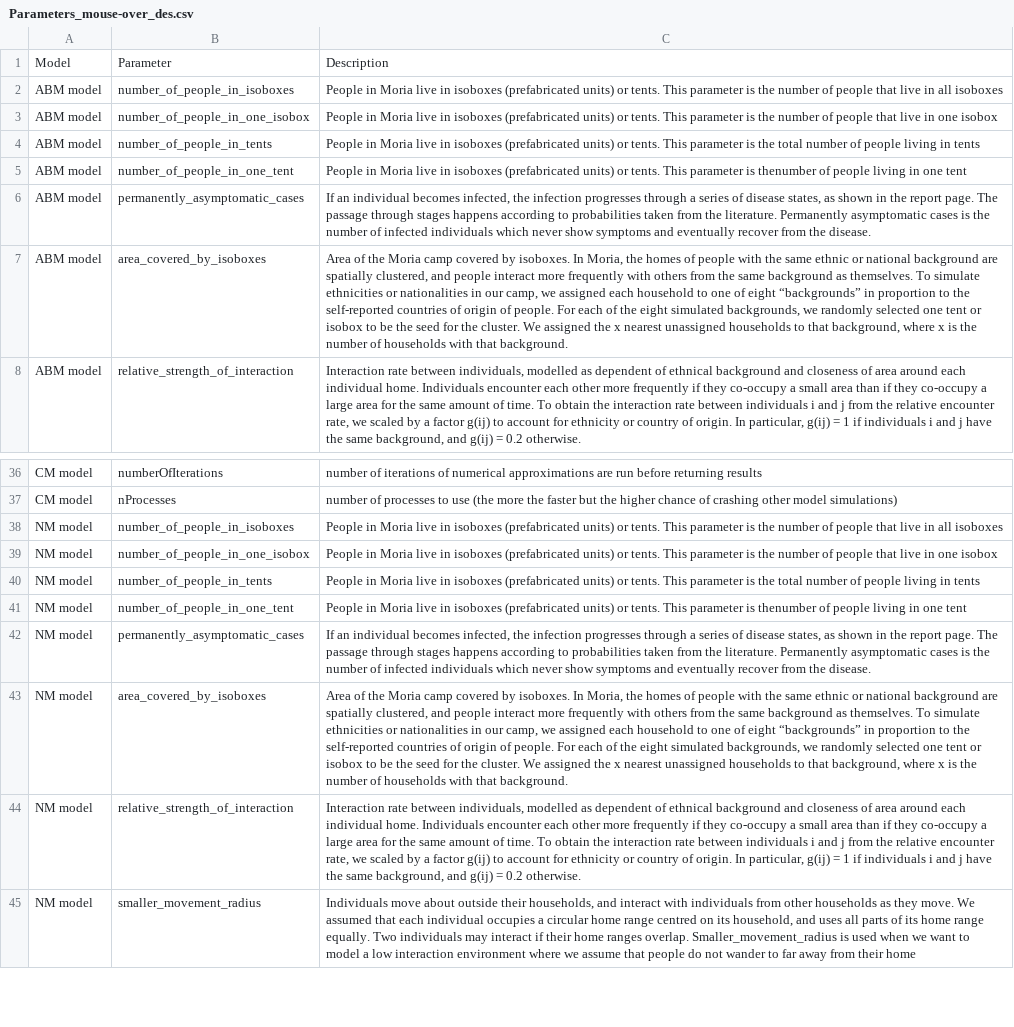
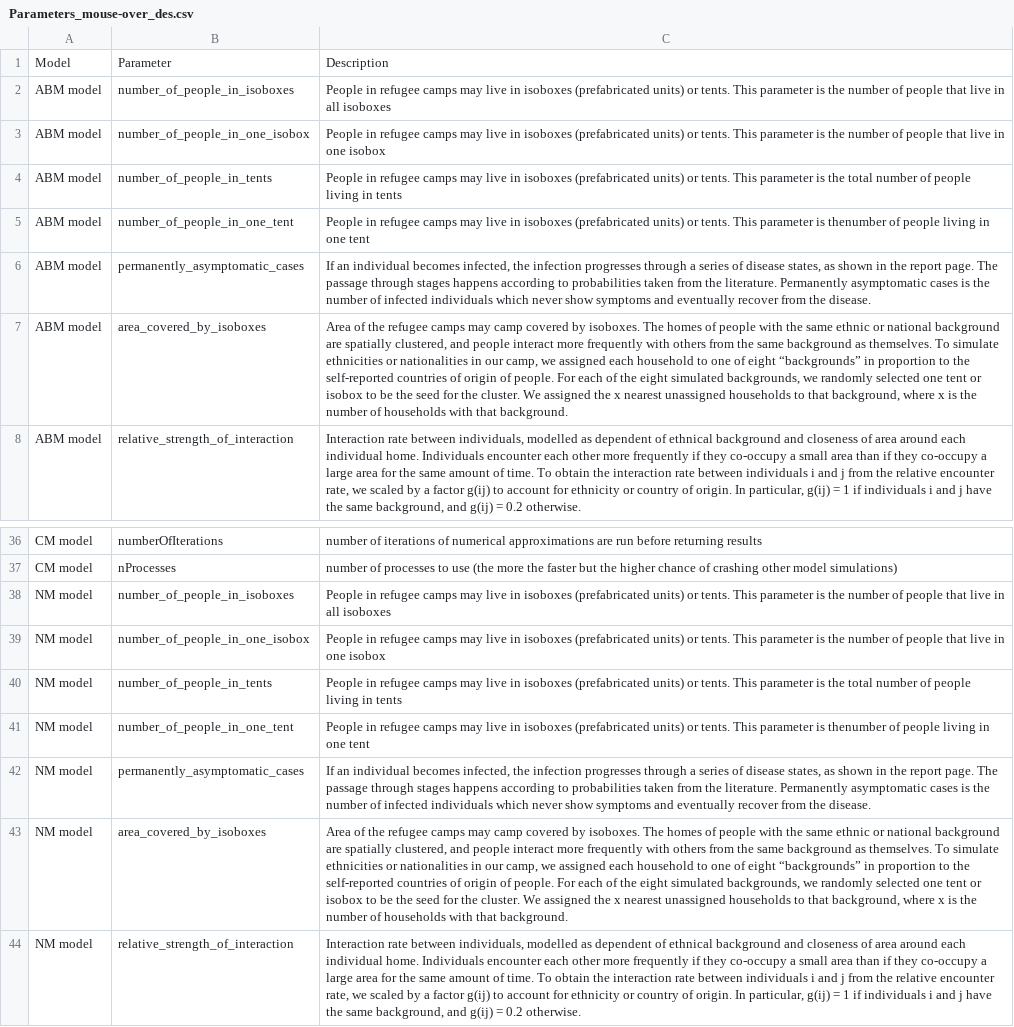
Before and after one commit to AIforGoodSimulator/model-server, a CSV file: fs/params/Parameters_mouse-over_des.csv, drawn as a sheet; only a part is shown, gaps mark what is left out; the shorter side is filled out with more unchanged rows; the diff names each change by its address in the sheet, - before the commit and + after, or states it on an @@ line.

Commit message:
Update Parameters_mouse-over_des.csv

```diff
--- a/fs/params/Parameters_mouse-over_des.csv
+++ b/fs/params/Parameters_mouse-over_des.csv
-C2: People in Moria live in…
+C2: People in refugee camps may live in…
-C3: People in Moria live in…
+C3: People in refugee camps may live in…
-C4: People in Moria live in…
+C4: People in refugee camps may live in…
-C5: People in Moria live in…
+C5: People in refugee camps may live in…
-C7: …of the Moria camp covered by isoboxes. In Moria, the homes of…
+C7: …of the refugee camps may camp covered by isoboxes. The homes of…
-C38: People in Moria live in…
+C38: People in refugee camps may live in…
-C39: People in Moria live in…
+C39: People in refugee camps may live in…
-C40: People in Moria live in…
+C40: People in refugee camps may live in…
-C41: People in Moria live in…
+C41: People in refugee camps may live in…
-C43: …of the Moria camp covered by isoboxes. In Moria, the homes of…
+C43: …of the refugee camps may camp covered by isoboxes. The homes of…
```
